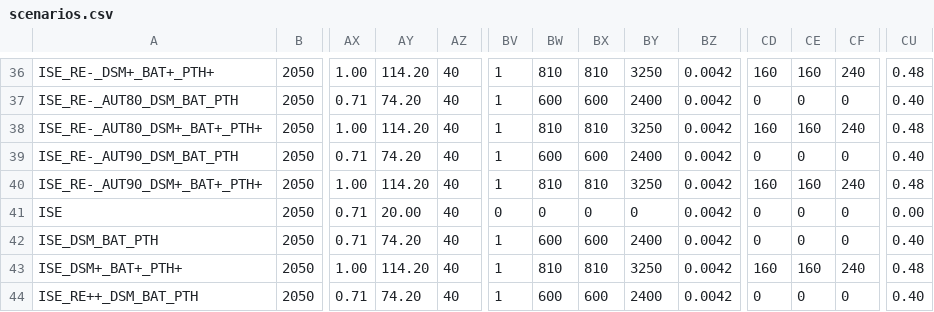
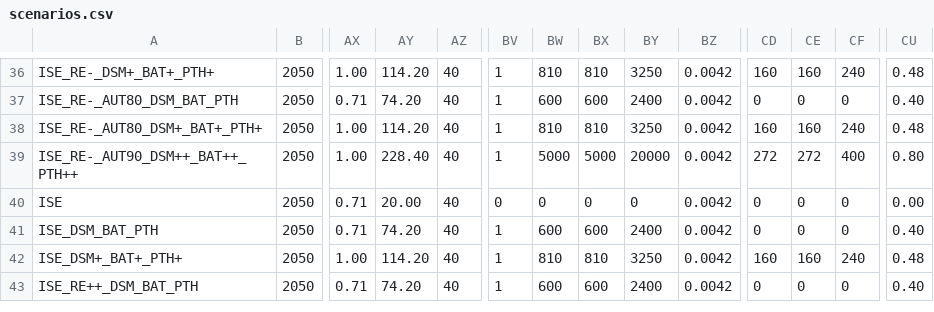
Before and after one commit to windnode/WindNODE_ABW, a CSV file: windnode_abw/scenarios/scenarios.csv, drawn as a sheet; only a part is shown, gaps mark what is left out; removed rows and columns are numbered as before the commit, all else as after; rows hold the shown columns only; the diff names each change by its address in the sheet, - before the commit and + after, or states it on an @@ line.

```diff
--- a/windnode_abw/scenarios/scenarios.csv
+++ b/windnode_abw/scenarios/scenarios.csv
-row 39: ISE_RE-_AUT90_DSM_BAT_PTH | 2050 | 0.71 | 74.20 | 40 | 1 | 600 | 600 | 2400 | 0.0042 | 0 | 0 | 0 | 0.40
-A39: ISE_RE-_AUT90_DSM+_BAT+_PTH+
+A39: ISE_RE-_AUT90_DSM++_BAT++_PTH++
-AY39: 114.20
+AY39: 228.40
-BW39: 810
+BW39: 5000
-BX39: 810
+BX39: 5000
-BY39: 3250
+BY39: 20000
-CD39: 160
+CD39: 272
-CE39: 160
+CE39: 272
-CF39: 240
+CF39: 400
-CU39: 0.48
+CU39: 0.80
```
Also changed, not shown: 1 other file.
